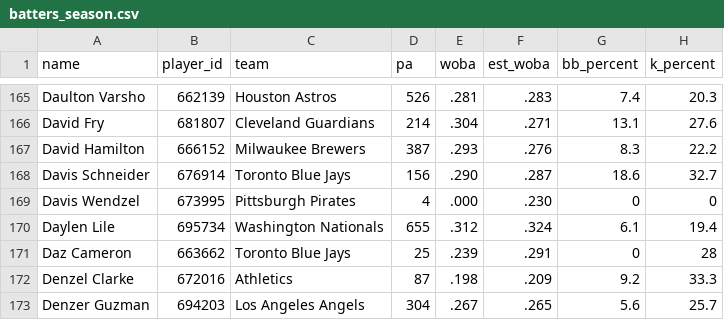
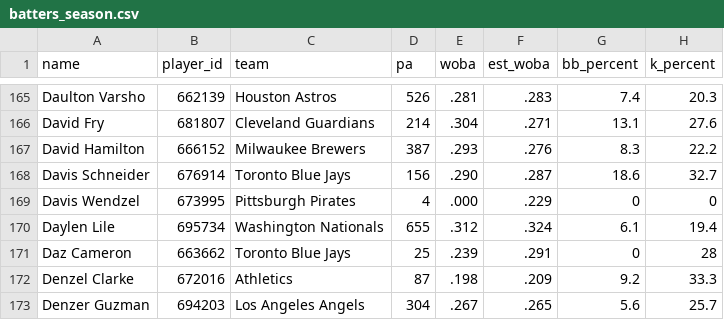
Before and after one commit to TeamComeback/Ingenuity, a CSV file: data/stats/batters_season.csv, drawn as a sheet; only a part is shown, gaps mark what is left out.

```diff
--- a/data/stats/batters_season.csv
+++ b/data/stats/batters_season.csv
@@ -168,3 +168,3 @@ David Hamilton,666152,Milwaukee Brewers,387,.293,.276,8.3,22.2
 Davis Schneider,676914,Toronto Blue Jays,156,.290,.287,18.6,32.7
-Davis Wendzel,673995,Pittsburgh Pirates,4,.000,.230,0,0
+Davis Wendzel,673995,Pittsburgh Pirates,4,.000,.229,0,0
 Daylen Lile,695734,Washington Nationals,655,.312,.324,6.1,19.4
```
Also changed, not shown: data/stats/team_defense.csv, 1 other file.
